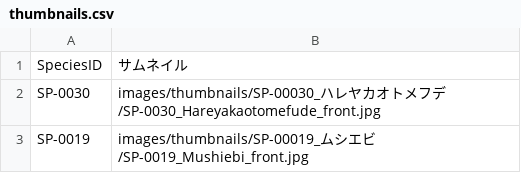
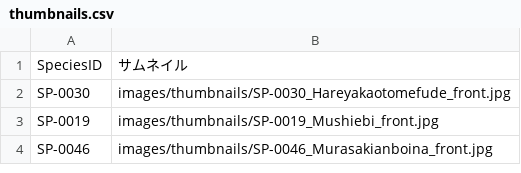
Before and after one commit to frog3064-sys/kagoshima-mollusk-guide, a CSV file: data/thumbnails.csv, drawn as a sheet.

Commit message:
Update thumbnails.csv

```diff
--- a/data/thumbnails.csv
+++ b/data/thumbnails.csv
@@ -1,3 +1,4 @@
 SpeciesID,サムネイル
-SP-0030,images/thumbnails/SP-00030_ハレヤカオトメフデ/SP-0030_Hareyakaotomefude_front.jpg
-SP-0019,images/thumbnails/SP-00019_ムシエビ/SP-0019_Mushiebi_front.jpg
+SP-0030,images/thumbnails/SP-0030_Hareyakaotomefude_front.jpg
+SP-0019,images/thumbnails/SP-0019_Mushiebi_front.jpg
+SP-0046,images/thumbnails/SP-0046_Murasakianboina_front.jpg
```
